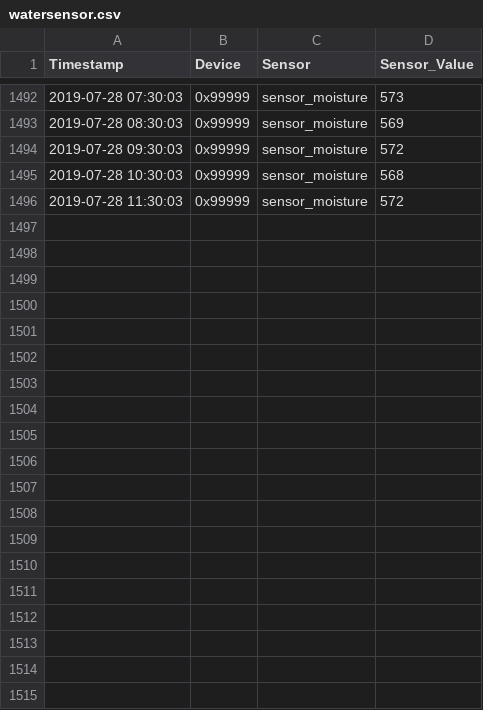
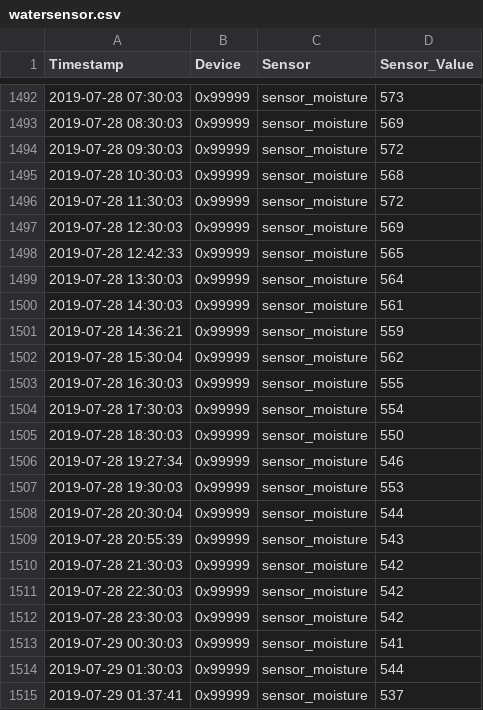
Before and after one commit to stanman71/Miranda, a CSV file: csv/watersensor.csv, drawn as a sheet; only a part is shown, gaps mark what is left out; the diff covers the shown part only; the diff names each change by its address in the sheet, - before the commit and + after, or states it on an @@ line.

```diff
--- a/csv/watersensor.csv
+++ b/csv/watersensor.csv
+row 1497: 2019-07-28 12:30:03 | 0x99999 | sensor_moisture | 569
+row 1498: 2019-07-28 12:42:33 | 0x99999 | sensor_moisture | 565
+row 1499: 2019-07-28 13:30:03 | 0x99999 | sensor_moisture | 564
+row 1500: 2019-07-28 14:30:03 | 0x99999 | sensor_moisture | 561
+row 1501: 2019-07-28 14:36:21 | 0x99999 | sensor_moisture | 559
+row 1502: 2019-07-28 15:30:04 | 0x99999 | sensor_moisture | 562
+row 1503: 2019-07-28 16:30:03 | 0x99999 | sensor_moisture | 555
+row 1504: 2019-07-28 17:30:03 | 0x99999 | sensor_moisture | 554
+row 1505: 2019-07-28 18:30:03 | 0x99999 | sensor_moisture | 550
+row 1506: 2019-07-28 19:27:34 | 0x99999 | sensor_moisture | 546
+row 1507: 2019-07-28 19:30:03 | 0x99999 | sensor_moisture | 553
+row 1508: 2019-07-28 20:30:04 | 0x99999 | sensor_moisture | 544
+row 1509: 2019-07-28 20:55:39 | 0x99999 | sensor_moisture | 543
+row 1510: 2019-07-28 21:30:03 | 0x99999 | sensor_moisture | 542
+row 1511: 2019-07-28 22:30:03 | 0x99999 | sensor_moisture | 542
+row 1512: 2019-07-28 23:30:03 | 0x99999 | sensor_moisture | 542
+row 1513: 2019-07-29 00:30:03 | 0x99999 | sensor_moisture | 541
+row 1514: 2019-07-29 01:30:03 | 0x99999 | sensor_moisture | 544
+row 1515: 2019-07-29 01:37:41 | 0x99999 | sensor_moisture | 537
```
Also changed, not shown: 15 added rows elsewhere in this file, csv/environment.csv, csv/temperature.csv, 9 other files.
